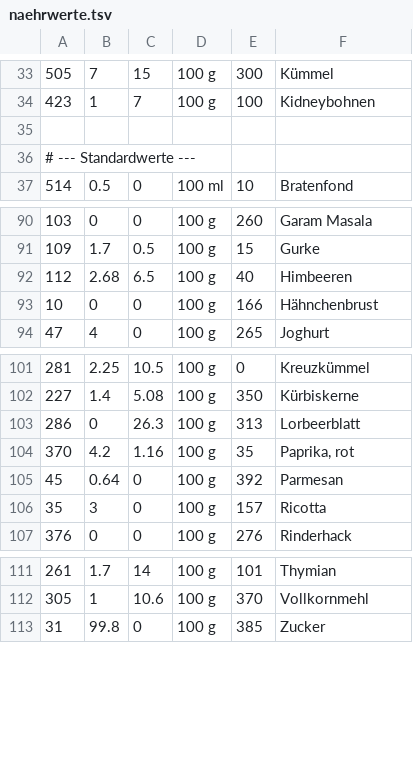
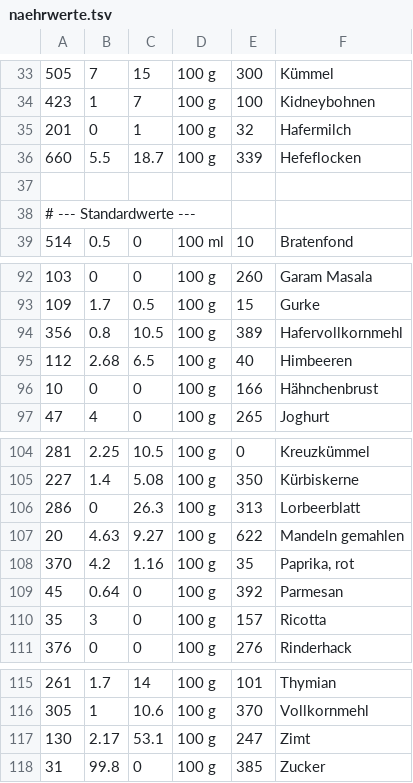
Before and after one commit to jazzthms11/tandoor-automation, a TSV file: naehrwerte.tsv, drawn as a sheet; only a part is shown, gaps mark what is left out.

```diff
--- a/naehrwerte.tsv
+++ b/naehrwerte.tsv
@@ -34,2 +34,4 @@
 423	1	7	100 g	100	Kidneybohnen
+201	0	1	100 g	32	Hafermilch
+660	5.5	18.7	100 g	339	Hefeflocken
 
@@ -91,2 +93,3 @@
 109	1.7	0.5	100 g	15	Gurke
+356	0.8	10.5	100 g	389	Hafervollkornmehl
 112	2.68	6.5	100 g	40	Himbeeren
@@ -103,2 +106,3 @@
 286	0	26.3	100 g	313	Lorbeerblatt
+20	4.63	9.27	100 g	622	Mandeln gemahlen
 370	4.2	1.16	100 g	35	Paprika, rot
@@ -112,2 +116,3 @@
 305	1	10.6	100 g	370	Vollkornmehl
+130	2.17	53.1	100 g	247	Zimt
 31	99.8	0	100 g	385	Zucker
```
